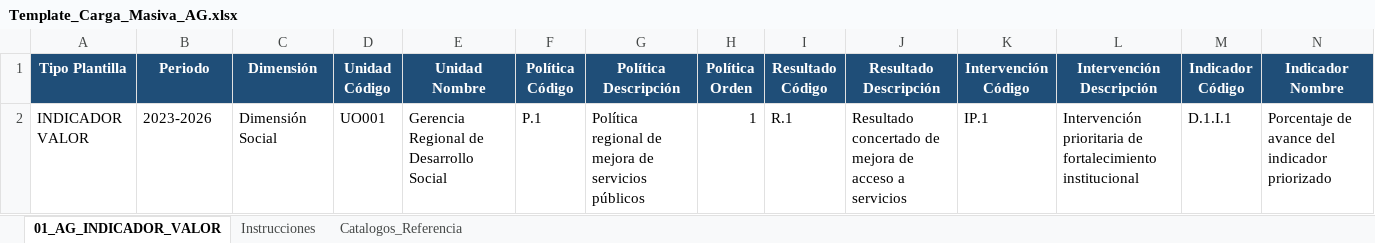
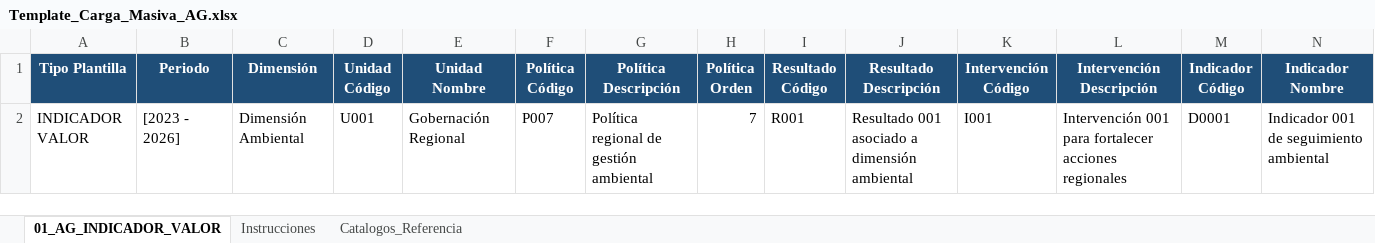
Before and after one commit to jchongs80/frontendDashboardGoreSM, an Excel workbook: public/plantillas/Template_Carga_Masiva_AG.xlsx, sheet 01_AG_INDICADOR_VALOR, drawn as a sheet; only a part is shown; values as stored, in another font and other column widths than the file's, no borders; table styles not drawn; the diff covers the shown part only; the diff names each change by its address in the sheet, - before the commit and + after, or states it on an @@ line.

```diff
--- a/public/plantillas/Template_Carga_Masiva_AG.xlsx (sheet 01_AG_INDICADOR_VALOR)
+++ b/public/plantillas/Template_Carga_Masiva_AG.xlsx (sheet 01_AG_INDICADOR_VALOR)
-B2 (Periodo): 2023-2026
+B2 (Periodo): [2023 - 2026]
-C2 (Dimensión): Dimensión Social
+C2 (Dimensión): Dimensión Ambiental
-D2 (Unidad Código): UO001
+D2 (Unidad Código): U001
-E2 (Unidad Nombre): Gerencia Regional de Desarrollo Social
+E2 (Unidad Nombre): Gobernación Regional
-F2 (Política Código): P.1
+F2 (Política Código): P007
-G2 (Política Descripción): Política regional de mejora de servicios públicos
+G2 (Política Descripción): Política regional de gestión ambiental
-H2 (Política Orden): 1
+H2 (Política Orden): 7
-I2 (Resultado Código): R.1
+I2 (Resultado Código): R001
-J2 (Resultado Descripción): Resultado concertado de mejora de acceso a servicios
+J2 (Resultado Descripción): Resultado 001 asociado a dimensión ambiental
-K2 (Intervención Código): IP.1
+K2 (Intervención Código): I001
-L2 (Intervención Descripción): Intervención prioritaria de fortalecimiento institucional
+L2 (Intervención Descripción): Intervención 001 para fortalecer acciones regionales
-M2 (Indicador Código): D.1.I.1
+M2 (Indicador Código): D0001
-N2 (Indicador Nombre): Porcentaje de avance del indicador priorizado
+N2 (Indicador Nombre): Indicador 001 de seguimiento ambiental
```
Also changed, not shown: 13 edited cells elsewhere in this sheet, sheet Catalogos_Referencia, public/plantillas/Template_Carga_Masiva_PDRC.xlsx, public/plantillas/Template_Carga_Masiva_PRCP.xlsx, 3 other files.
